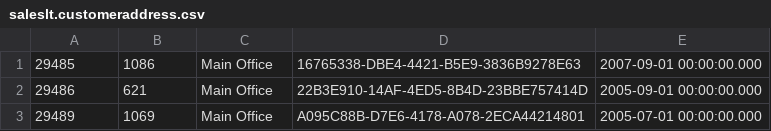
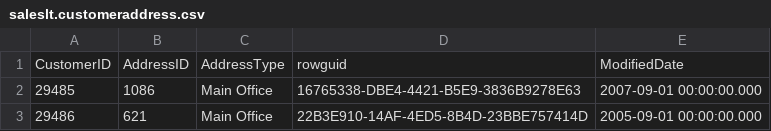
Before and after one commit to xusun/xun, a CSV file: saleslt.customeraddress.csv, drawn as a sheet; only a part is shown; the shorter side is filled out with more unchanged rows; the diff names each change by its address in the sheet, - before the commit and + after, or states it on an @@ line.

```diff
--- a/saleslt.customeraddress.csv
+++ b/saleslt.customeraddress.csv
+row 1: CustomerID | AddressID | AddressType | rowguid | ModifiedDate
```
Also changed, not shown: saleslt.customer.csv.
